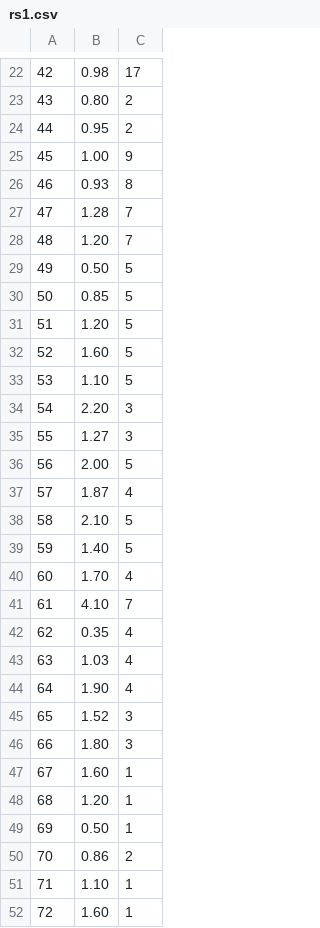
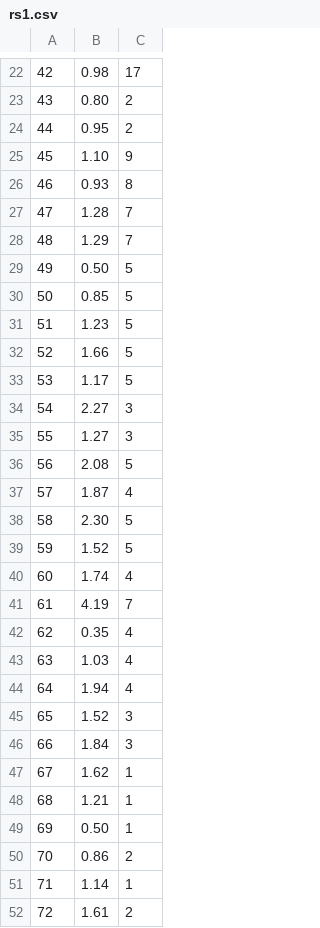
Before and after one commit to mfs6174/MCMToolkit, a CSV file: 11B/rs1.csv, drawn as a sheet; only a part is shown, gaps mark what is left out; the diff covers the shown part only.

```diff
--- a/11B/rs1.csv
+++ b/11B/rs1.csv
@@ -24,29 +24,29 @@
 44;0.95;2
-45;1.00;9
+45;1.10;9
 46;0.93;8
 47;1.28;7
-48;1.20;7
+48;1.29;7
 49;0.50;5
 50;0.85;5
-51;1.20;5
-52;1.60;5
-53;1.10;5
-54;2.20;3
+51;1.23;5
+52;1.66;5
+53;1.17;5
+54;2.27;3
 55;1.27;3
-56;2.00;5
+56;2.08;5
 57;1.87;4
-58;2.10;5
-59;1.40;5
-60;1.70;4
-61;4.10;7
+58;2.30;5
+59;1.52;5
+60;1.74;4
+61;4.19;7
 62;0.35;4
 63;1.03;4
-64;1.90;4
+64;1.94;4
 65;1.52;3
-66;1.80;3
-67;1.60;1
-68;1.20;1
+66;1.84;3
+67;1.62;1
+68;1.21;1
 69;0.50;1
 70;0.86;2
-71;1.10;1
-72;1.60;1
+71;1.14;1
+72;1.61;2
```
Also changed, not shown: 23 edited cells elsewhere in this file, 11B/rs2.csv, 4 other files.
